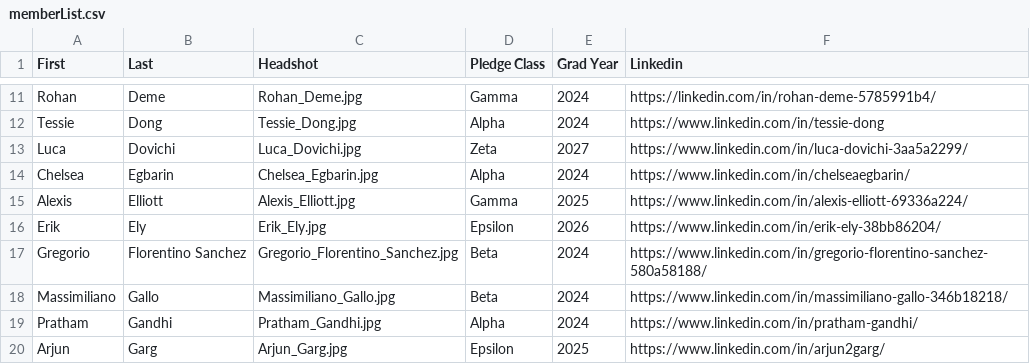
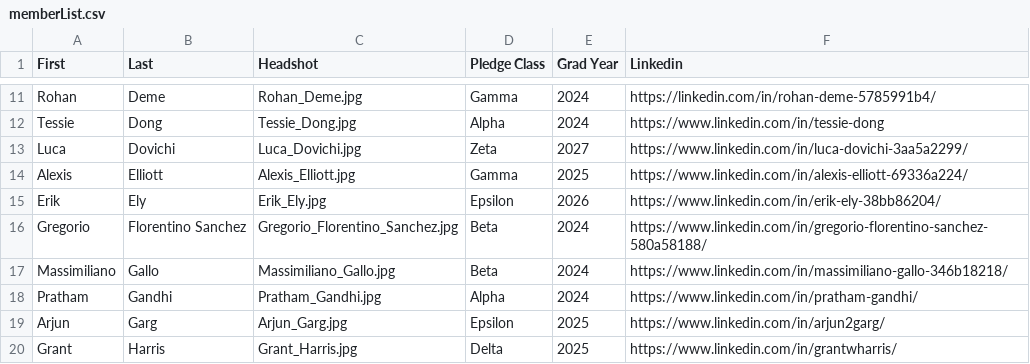
Before and after one commit to KTP-UChicago/website, a CSV file: assets/memberList.csv, drawn as a sheet; only a part is shown, gaps mark what is left out; the shorter side is filled out with more unchanged rows; the diff covers the shown part only; the diff names each change by its address in the sheet, - before the commit and + after, or states it on an @@ line.

```diff
--- a/assets/memberList.csv
+++ b/assets/memberList.csv
-row 14: Chelsea | Egbarin | Chelsea_Egbarin.jpg | Alpha | 2024 | https://www.linkedin.com/in/chelseaegbarin/
```
Also changed, not shown: 7 removed rows elsewhere in this file.
